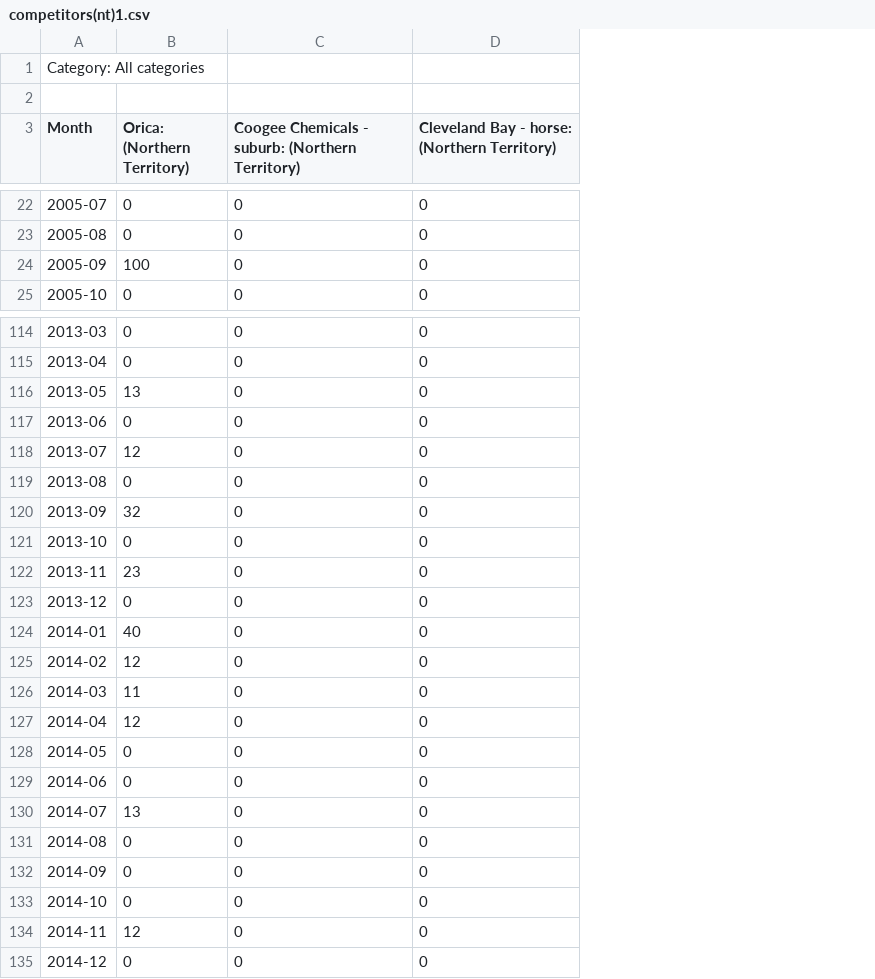
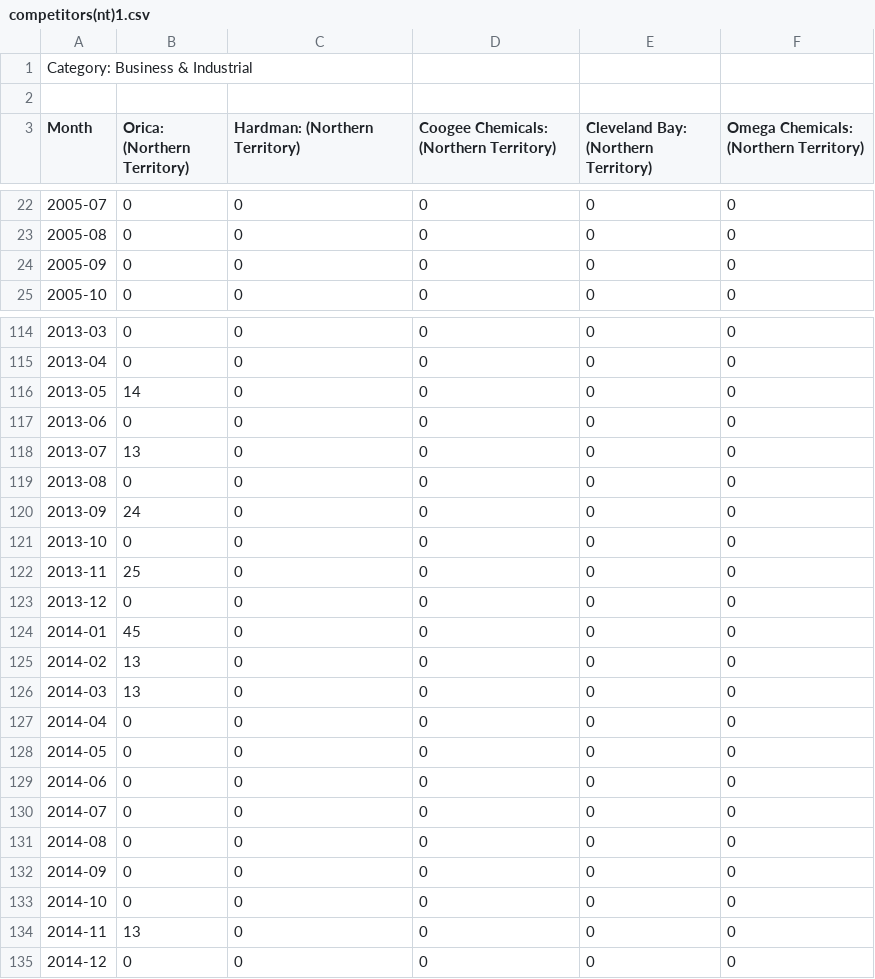
Before and after one commit to yahaod/DS-Project-Group-19, a CSV file: Google Trend/competitors/competitors(nt)1.csv, drawn as a sheet; only a part is shown, gaps mark what is left out; the diff covers the shown part only; the diff names each change by its address in the sheet, - before the commit and + after, or states it on an @@ line.

```diff
--- a/Google Trend/competitors/competitors(nt)1.csv
+++ b/Google Trend/competitors/competitors(nt)1.csv
+column E, row 3: Cleveland Bay: (Northern Territory); rows 22-25: all 0; rows 114-135: all 0
+column F, row 3: Omega Chemicals: (Northern Territory); rows 22-25: all 0; rows 114-135: all 0
-A1 (Month): Category: All categories
+A1 (Month): Category: Business & Industrial
-C3: Coogee Chemicals - suburb: (Northern Territory)
+C3: Hardman: (Northern Territory)
-D3: Cleveland Bay - horse: (Northern Territory)
+D3: Coogee Chemicals: (Northern Territory)
-B24 (Orica: (Northern Territory)): 100
+B24 (Orica: (Northern Territory)): 0
-B116 (Orica: (Northern Territory)): 13
+B116 (Orica: (Northern Territory)): 14
-B118 (Orica: (Northern Territory)): 12
+B118 (Orica: (Northern Territory)): 13
-B120 (Orica: (Northern Territory)): 32
+B120 (Orica: (Northern Territory)): 24
-B122 (Orica: (Northern Territory)): 23
+B122 (Orica: (Northern Territory)): 25
-B124 (Orica: (Northern Territory)): 40
+B124 (Orica: (Northern Territory)): 45
-B125 (Orica: (Northern Territory)): 12
+B125 (Orica: (Northern Territory)): 13
-B126 (Orica: (Northern Territory)): 11
+B126 (Orica: (Northern Territory)): 13
-B127 (Orica: (Northern Territory)): 12
+B127 (Orica: (Northern Territory)): 0
-B130 (Orica: (Northern Territory)): 13
+B130 (Orica: (Northern Territory)): 0
-B134 (Orica: (Northern Territory)): 12
+B134 (Orica: (Northern Territory)): 13
```
Also changed, not shown: 8 edited cells elsewhere in this file, Google Trend/competitors/competitors(act)1.csv, Google Trend/competitors/competitors(au)1.csv, 31 other files.
